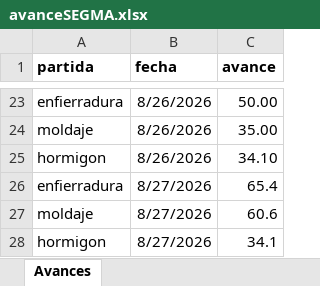
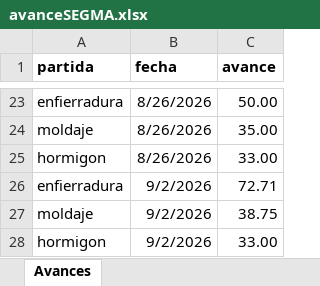
Before and after one commit to aov-avita/sgm, an Excel workbook: avanceSEGMA.xlsx, sheet Avances, drawn as a sheet; only a part is shown, gaps mark what is left out; values as stored, in another font and other column widths than the file's, no borders; the diff names each change by its address in the sheet, - before the commit and + after, or states it on an @@ line.

Commit message:
Add files via upload

```diff
--- a/avanceSEGMA.xlsx (sheet Avances)
+++ b/avanceSEGMA.xlsx (sheet Avances)
-C25 (avance): 34.10
+C25 (avance): 33.00
-B26:B28 (fecha): 8/27/2026
+B26:B28 (fecha): 9/2/2026
-C26 (avance): 65.4
+C26 (avance): 72.71
-C27 (avance): 60.6
+C27 (avance): 38.75
-C28 (avance): 34.1
+C28 (avance): 33.00
```
